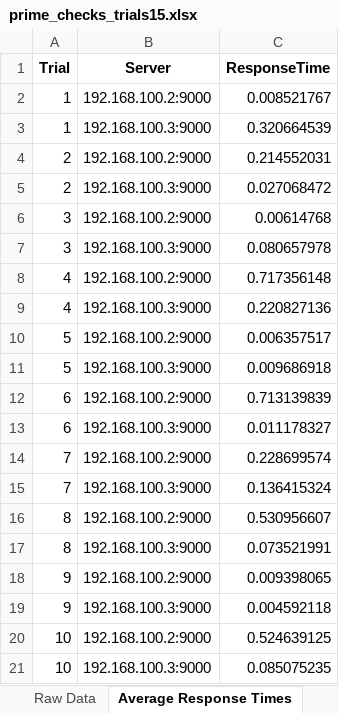
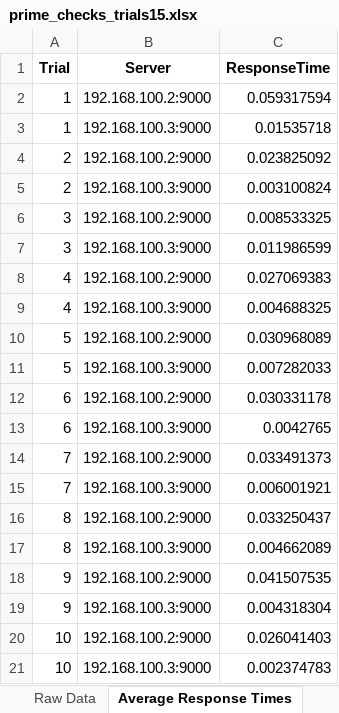
Before and after one commit to kodai-160/Like-LB, an Excel workbook: client-py/prime_checks_trials15.xlsx, sheet Average Response Times, drawn as a sheet; values as stored, in another font and other column widths than the file's, no borders; the diff names each change by its address in the sheet, - before the commit and + after, or states it on an @@ line.

```diff
--- a/client-py/prime_checks_trials15.xlsx (sheet Average Response Times)
+++ b/client-py/prime_checks_trials15.xlsx (sheet Average Response Times)
-C2 (ResponseTime): 0.008521767
+C2 (ResponseTime): 0.059317594
-C3 (ResponseTime): 0.320664539
+C3 (ResponseTime): 0.01535718
-C4 (ResponseTime): 0.214552031
+C4 (ResponseTime): 0.023825092
-C5 (ResponseTime): 0.027068472
+C5 (ResponseTime): 0.003100824
-C6 (ResponseTime): 0.00614768
+C6 (ResponseTime): 0.008533325
-C7 (ResponseTime): 0.080657978
+C7 (ResponseTime): 0.011986599
-C8 (ResponseTime): 0.717356148
+C8 (ResponseTime): 0.027069383
-C9 (ResponseTime): 0.220827136
+C9 (ResponseTime): 0.004688325
-C10 (ResponseTime): 0.006357517
+C10 (ResponseTime): 0.030968089
-C11 (ResponseTime): 0.009686918
+C11 (ResponseTime): 0.007282033
-C12 (ResponseTime): 0.713139839
+C12 (ResponseTime): 0.030331178
-C13 (ResponseTime): 0.011178327
+C13 (ResponseTime): 0.0042765
-C14 (ResponseTime): 0.228699574
+C14 (ResponseTime): 0.033491373
-C15 (ResponseTime): 0.136415324
+C15 (ResponseTime): 0.006001921
-C16 (ResponseTime): 0.530956607
+C16 (ResponseTime): 0.033250437
-C17 (ResponseTime): 0.073521991
+C17 (ResponseTime): 0.004662089
-C18 (ResponseTime): 0.009398065
+C18 (ResponseTime): 0.041507535
-C19 (ResponseTime): 0.004592118
+C19 (ResponseTime): 0.004318304
-C20 (ResponseTime): 0.524639125
+C20 (ResponseTime): 0.026041403
-C21 (ResponseTime): 0.085075235
+C21 (ResponseTime): 0.002374783
```
Also changed, not shown: sheet Raw Data, 56 other files.
